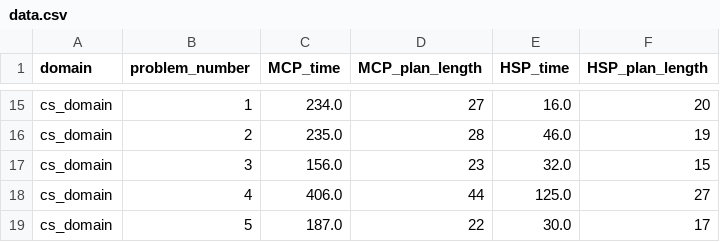
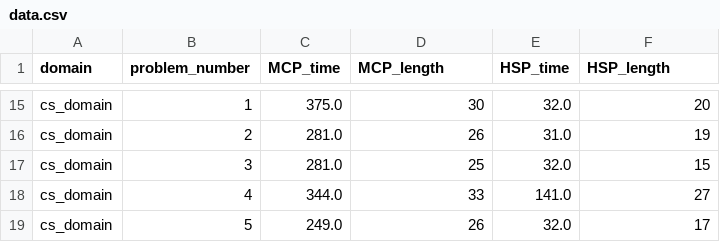
Before and after one commit to Thomafrt/MonteCarloPlanner, a CSV file: MCP/src/pddl/data.csv, drawn as a sheet; only a part is shown, gaps mark what is left out; the diff covers the shown part only; the diff names each change by its address in the sheet, - before the commit and + after, or states it on an @@ line.

```diff
--- a/MCP/src/pddl/data.csv
+++ b/MCP/src/pddl/data.csv
-D1: MCP_plan_length
+D1: MCP_length
-F1: HSP_plan_length
+F1: HSP_length
-C15 (MCP_time): 234.0
+C15 (MCP_time): 375.0
-D15 (MCP_length): 27
+D15 (MCP_length): 30
-E15 (HSP_time): 16.0
+E15 (HSP_time): 32.0
-C16 (MCP_time): 235.0
+C16 (MCP_time): 281.0
-D16 (MCP_length): 28
+D16 (MCP_length): 26
-E16 (HSP_time): 46.0
+E16 (HSP_time): 31.0
-C17 (MCP_time): 156.0
+C17 (MCP_time): 281.0
-D17 (MCP_length): 23
+D17 (MCP_length): 25
-C18 (MCP_time): 406.0
+C18 (MCP_time): 344.0
-D18 (MCP_length): 44
+D18 (MCP_length): 33
-E18 (HSP_time): 125.0
+E18 (HSP_time): 141.0
-C19 (MCP_time): 187.0
+C19 (MCP_time): 249.0
-D19 (MCP_length): 22
+D19 (MCP_length): 26
-E19 (HSP_time): 30.0
+E19 (HSP_time): 32.0
```
Also changed, not shown: 31 edited cells elsewhere in this file, 2 other files.
